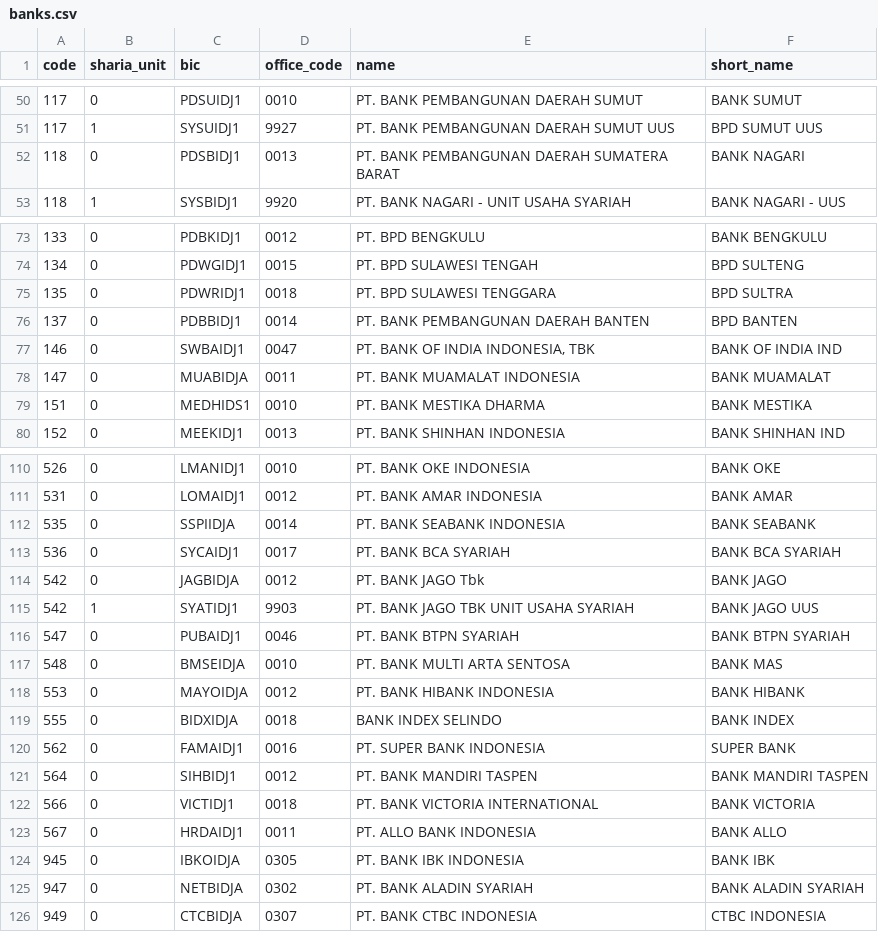
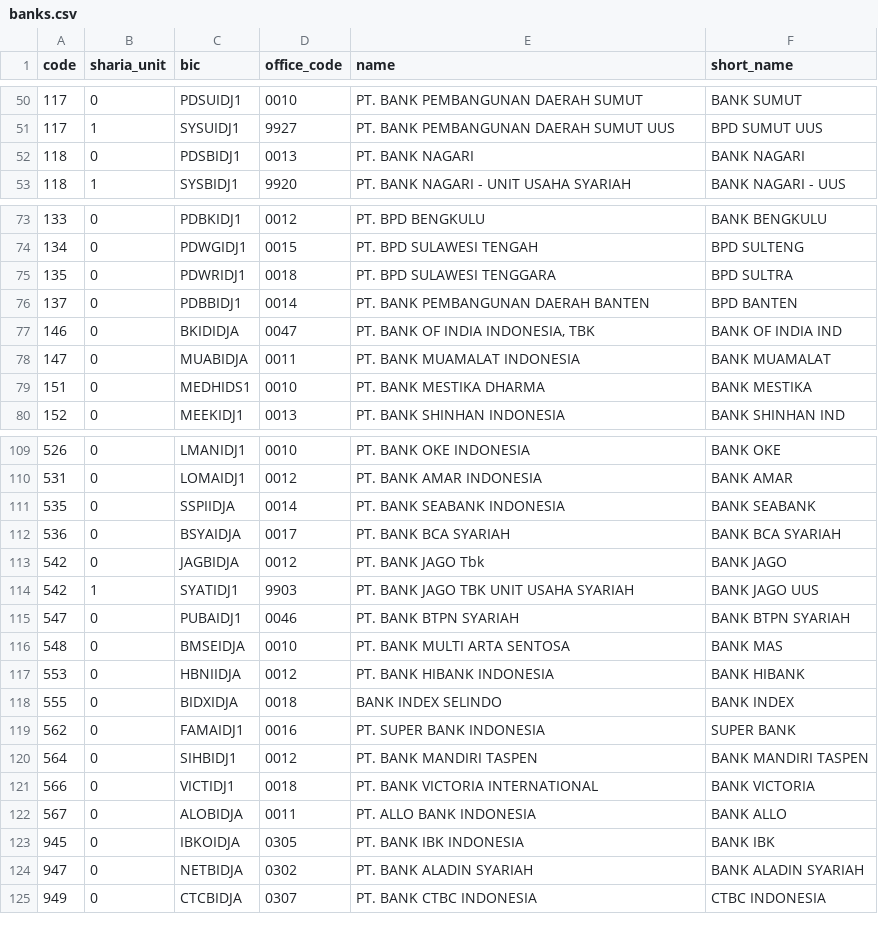
Before and after one commit to haikalmumtaz233/nusaindex, a CSV file: data/banks.csv, drawn as a sheet; only a part is shown, gaps mark what is left out; the diff covers the shown part only.

Commit message:
data(bank): update bank codes to the 31 march 2026 bca table
The 1 November 2024 table moved off www.bca.co.id and its old URL now
serves a 404 page, so the weekly watch hashed that page instead of the
document. The new table lives on pustaka.bca.co.id: eight BICs changed,
six banks were renamed and the BTN sharia unit is no longer listed.

```diff
--- a/data/banks.csv
+++ b/data/banks.csv
@@ -51,3 +51,3 @@ code,sharia_unit,bic,office_code,name,short_name
 117,1,SYSUIDJ1,9927,PT. BANK PEMBANGUNAN DAERAH SUMUT UUS,BPD SUMUT UUS
-118,0,PDSBIDJ1,0013,PT. BANK PEMBANGUNAN DAERAH SUMATERA BARAT,BANK NAGARI
+118,0,PDSBIDJ1,0013,PT. BANK NAGARI,BANK NAGARI
 118,1,SYSBIDJ1,9920,PT. BANK NAGARI - UNIT USAHA SYARIAH,BANK NAGARI - UUS
@@ -76,3 +76,3 @@ code,sharia_unit,bic,office_code,name,short_name
 137,0,PDBBIDJ1,0014,PT. BANK PEMBANGUNAN DAERAH BANTEN,BPD BANTEN
-146,0,SWBAIDJ1,0047,"PT. BANK OF INDIA INDONESIA, TBK",BANK OF INDIA IND
+146,0,BKIDIDJA,0047,"PT. BANK OF INDIA INDONESIA, TBK",BANK OF INDIA IND
 147,0,MUABIDJA,0011,PT. BANK MUAMALAT INDONESIA,BANK MUAMALAT
@@ -112,3 +111,3 @@ code,sharia_unit,bic,office_code,name,short_name
 535,0,SSPIIDJA,0014,PT. BANK SEABANK INDONESIA,BANK SEABANK
-536,0,SYCAIDJ1,0017,PT. BANK BCA SYARIAH,BANK BCA SYARIAH
+536,0,BSYAIDJA,0017,PT. BANK BCA SYARIAH,BANK BCA SYARIAH
 542,0,JAGBIDJA,0012,PT. BANK JAGO Tbk,BANK JAGO
@@ -117,3 +116,3 @@ code,sharia_unit,bic,office_code,name,short_name
 548,0,BMSEIDJA,0010,PT. BANK MULTI ARTA SENTOSA,BANK MAS
-553,0,MAYOIDJA,0012,PT. BANK HIBANK INDONESIA,BANK HIBANK
+553,0,HBNIIDJA,0012,PT. BANK HIBANK INDONESIA,BANK HIBANK
 555,0,BIDXIDJA,0018,BANK INDEX SELINDO,BANK INDEX
@@ -122,3 +121,3 @@ code,sharia_unit,bic,office_code,name,short_name
 566,0,VICTIDJ1,0018,PT. BANK VICTORIA INTERNATIONAL,BANK VICTORIA
-567,0,HRDAIDJ1,0011,PT. ALLO BANK INDONESIA,BANK ALLO
+567,0,ALOBIDJA,0011,PT. ALLO BANK INDONESIA,BANK ALLO
 945,0,IBKOIDJA,0305,PT. BANK IBK INDONESIA,BANK IBK
```
Also changed, not shown: 1 removed row and 13 edited cells elsewhere in this file, 7 other files.
